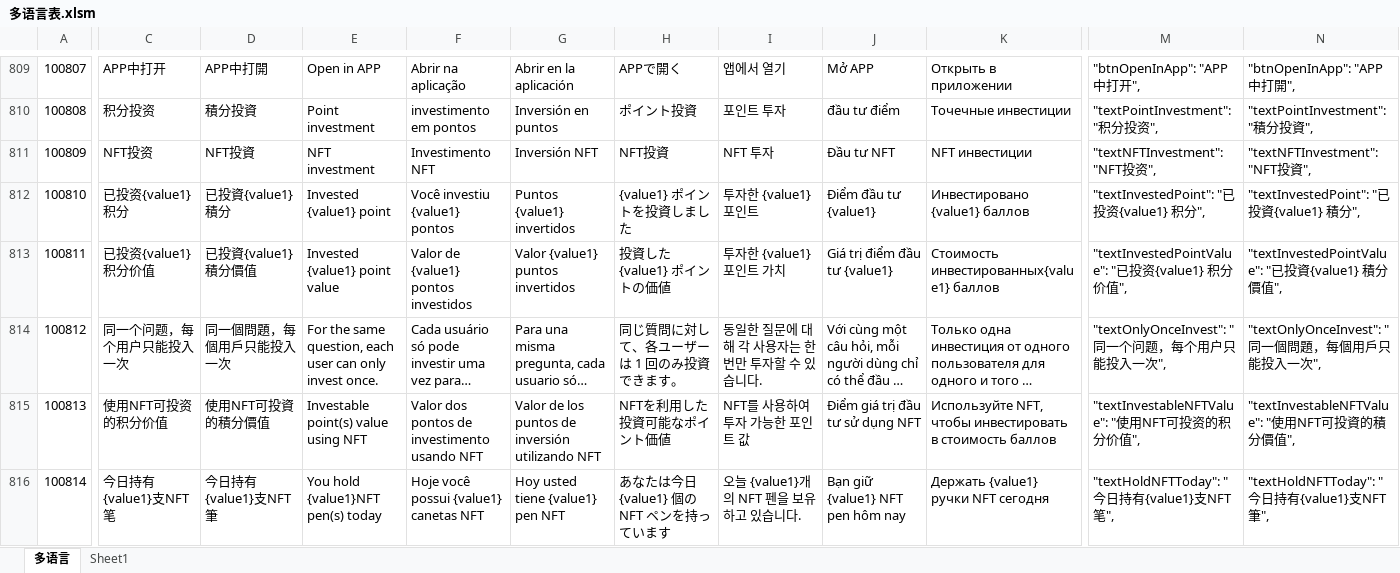
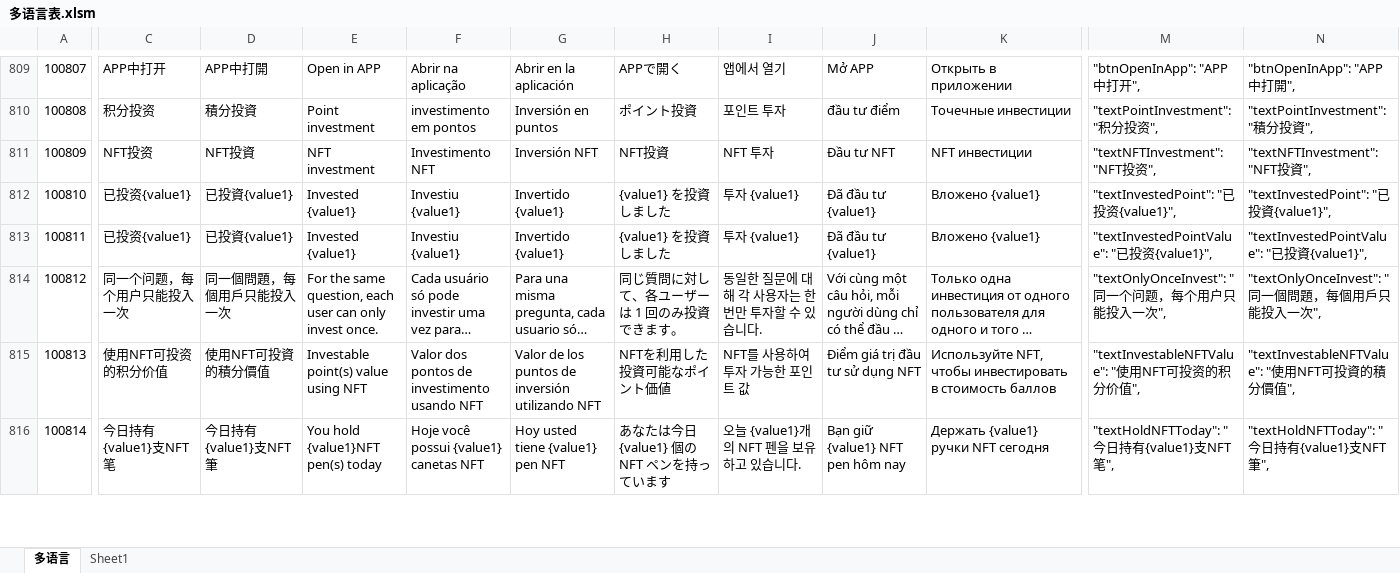
Before and after one commit to liujianyu57/socrates-lang, an Excel workbook: 多语言表.xlsm, sheet 多语言, drawn as a sheet; only a part is shown, gaps mark what is left out; long unchanged cells end in …; values as stored, in another font and other column widths than the file's, no borders; charts and pictures and conditional formats not drawn; the diff covers the shown part only; the diff names each change by its address in the sheet, - before the commit and + after, or states it on an @@ line.

```diff
--- a/多语言表.xlsm (sheet 多语言)
+++ b/多语言表.xlsm (sheet 多语言)
-C812: 已投资{value1} 积分
+C812: 已投资{value1}
-D812: 已投資{value1} 積分
+D812: 已投資{value1}
-E812: Invested {value1} point
+E812: Invested {value1}
-F812: Você investiu {value1} pontos
+F812: Investiu {value1}
-G812: Puntos {value1} invertidos
+G812: Invertido {value1}
-H812: {value1} ポイントを投資しました
+H812: {value1} を投資しました
-I812: 투자한 {value1} 포인트
+I812: 투자 {value1}
-J812: Điểm đầu tư {value1}
+J812: Đã đầu tư {value1}
-K812: Инвестировано {value1} баллов
+K812: Вложено {value1}
-M812: "textInvestedPoint": "已投资{value1} 积分",
+M812: "textInvestedPoint": "已投资{value1}",
-N812: "textInvestedPoint": "已投資{value1} 積分",
+N812: "textInvestedPoint": "已投資{value1}",
-C813: 已投资{value1} 积分价值
+C813: 已投资{value1}
-D813: 已投資{value1} 積分價值
+D813: 已投資{value1}
-E813: Invested {value1} point value
+E813: Invested {value1}
-F813: Valor de {value1} pontos investidos
+F813: Investiu {value1}
-G813: Valor {value1} puntos invertidos
+G813: Invertido {value1}
-H813: 投資した {value1} ポイントの価値
+H813: {value1} を投資しました
-I813: 투자한 {value1}포인트 가치
+I813: 투자 {value1}
-J813: Giá trị điểm đầu tư {value1}
+J813: Đã đầu tư {value1}
-K813: Стоимость инвестированных{value1} баллов
+K813: Вложено {value1}
-M813: "textInvestedPointValue": "已投资{value1} 积分价值",
+M813: "textInvestedPointValue": "已投资{value1}",
-N813: "textInvestedPointValue": "已投資{value1} 積分價值",
+N813: "textInvestedPointValue": "已投資{value1}",
```
Also changed, not shown: 86 edited cells elsewhere in this sheet, 9 other files.
